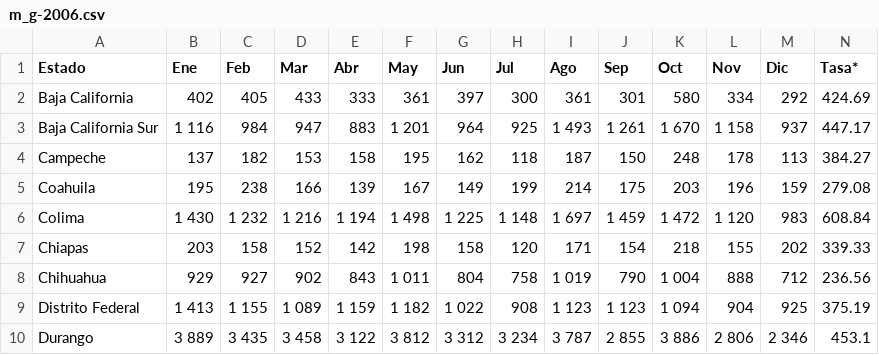
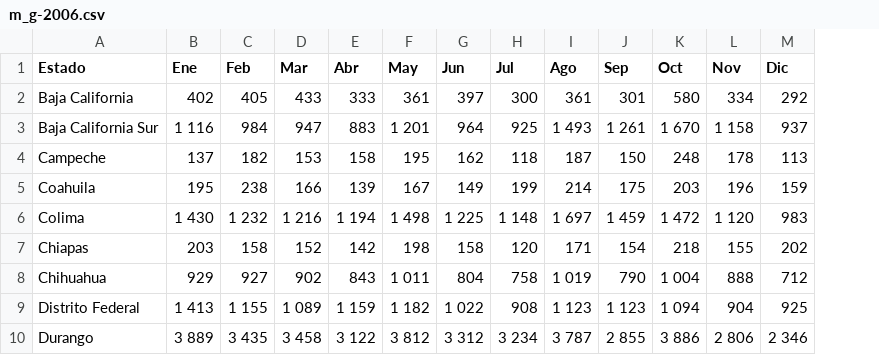
Before and after one commit to emejiaf/proyectoEA1, a CSV file: DATOS/BRUTOS/csv/m_g-2006.csv, drawn as a sheet; only a part is shown; the diff names each change by its address in the sheet, - before the commit and + after, or states it on an @@ line.

```diff
--- a/DATOS/BRUTOS/csv/m_g-2006.csv
+++ b/DATOS/BRUTOS/csv/m_g-2006.csv
-column N (Tasa*), rows 2-10: 424.69 | 447.17 | 384.27 | 279.08 | 608.84 | 339.33 | 236.56 | 375.19 | 453.1
```
Also changed, not shown: DATOS/BRUTOS/csv/m_f-2005.csv, DATOS/BRUTOS/csv/m_f-2007.csv, 26 other files.
